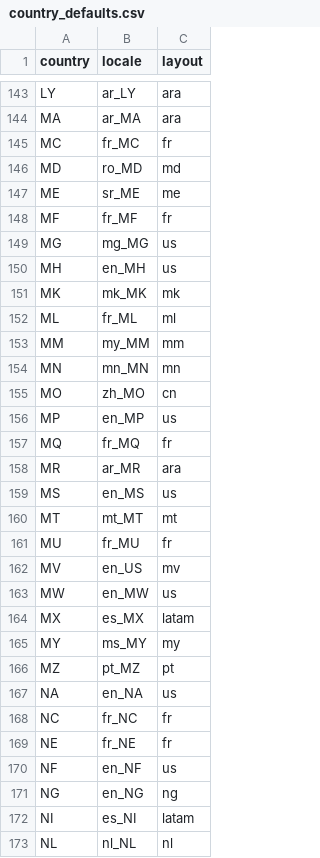
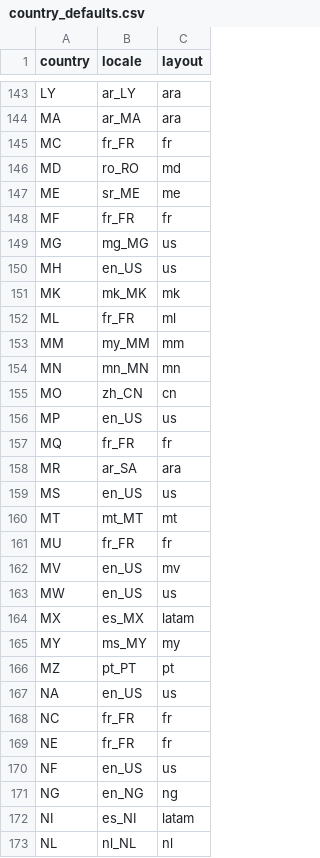
Before and after one commit to RouHim/platter-engineer, a CSV file: easy-language-config/assets/country_defaults.csv, drawn as a sheet; only a part is shown, gaps mark what is left out; the diff covers the shown part only.

Commit message:
fix(easy-language-config): only offer glibc UTF-8 locales (#15)
* fix(easy-language-config): only offer glibc UTF-8 locales

locales.csv carried 368 entries that glibc cannot generate (language-only ids such as af/en and CLDR script variants). Saving Afrikaans failed with "Cannot enable locale generation for invalid locale: af.UTF-8". Filter the list against /usr/share/i18n/SUPPORTED in the generator, keep 195 UTF-8 locales, and fall back to a language default locale (pt_PT, ar_SA, ...) before en_US. Verified by a live VM save that previously surfaced the localectl error.

* fix(profile): exec the X session so getty respawns it

Without exec, the login shell stayed alive after startxfce4 exited and the "Save & restart" action left the user on a console prompt. Replacing the shell makes getty restart and autologin start XFCE again.

---------

Co-authored-by: renovate[bot] <renovate[bot]@users.noreply.github.com>

```diff
--- a/easy-language-config/assets/country_defaults.csv
+++ b/easy-language-config/assets/country_defaults.csv
@@ -144,28 +144,28 @@ LY,ar_LY,ara
 MA,ar_MA,ara
-MC,fr_MC,fr
-MD,ro_MD,md
+MC,fr_FR,fr
+MD,ro_RO,md
 ME,sr_ME,me
-MF,fr_MF,fr
+MF,fr_FR,fr
 MG,mg_MG,us
-MH,en_MH,us
+MH,en_US,us
 MK,mk_MK,mk
-ML,fr_ML,ml
+ML,fr_FR,ml
 MM,my_MM,mm
 MN,mn_MN,mn
-MO,zh_MO,cn
-MP,en_MP,us
-MQ,fr_MQ,fr
-MR,ar_MR,ara
-MS,en_MS,us
+MO,zh_CN,cn
+MP,en_US,us
+MQ,fr_FR,fr
+MR,ar_SA,ara
+MS,en_US,us
 MT,mt_MT,mt
-MU,fr_MU,fr
+MU,fr_FR,fr
 MV,en_US,mv
-MW,en_MW,us
+MW,en_US,us
 MX,es_MX,latam
 MY,ms_MY,my
-MZ,pt_MZ,pt
-NA,en_NA,us
-NC,fr_NC,fr
-NE,fr_NE,fr
-NF,en_NF,us
+MZ,pt_PT,pt
+NA,en_US,us
+NC,fr_FR,fr
+NE,fr_FR,fr
+NF,en_US,us
 NG,en_NG,ng
```
Also changed, not shown: 104 edited cells elsewhere in this file, 4 other files.
